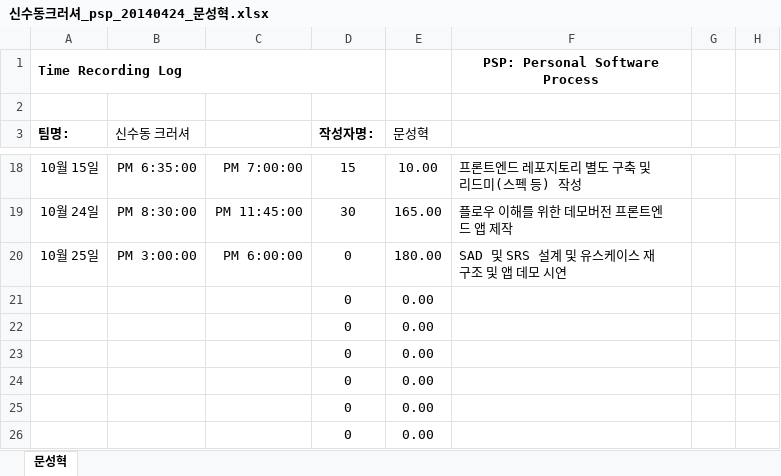
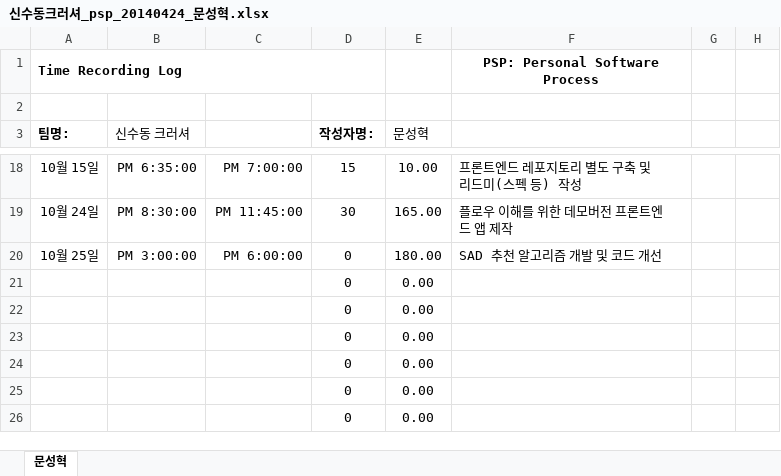
Before and after one commit to roeniss/TripPicker, an Excel workbook: PSP/문성혁/신수동크러셔_psp_20140424_문성혁.xlsx, sheet 문성혁, drawn as a sheet; only a part is shown, gaps mark what is left out; values as stored, in another font and other column widths than the file's, no borders; the diff names each change by its address in the sheet, - before the commit and + after, or states it on an @@ line.

Commit message:
PSP 설명 수정

```diff
--- a/PSP/문성혁/신수동크러셔_psp_20140424_문성혁.xlsx (sheet 문성혁)
+++ b/PSP/문성혁/신수동크러셔_psp_20140424_문성혁.xlsx (sheet 문성혁)
-F20: SAD 및 SRS 설계 및 유스케이스 재구조 및 앱 데모 시연
+F20: SAD 추천 알고리즘 개발 및 코드 개선
```
